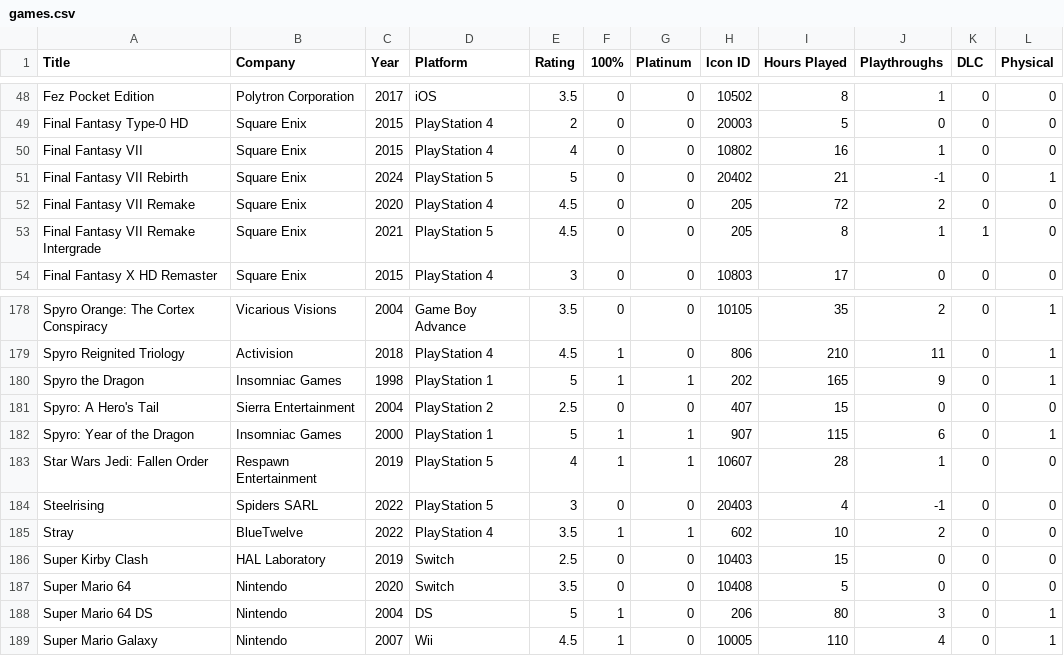
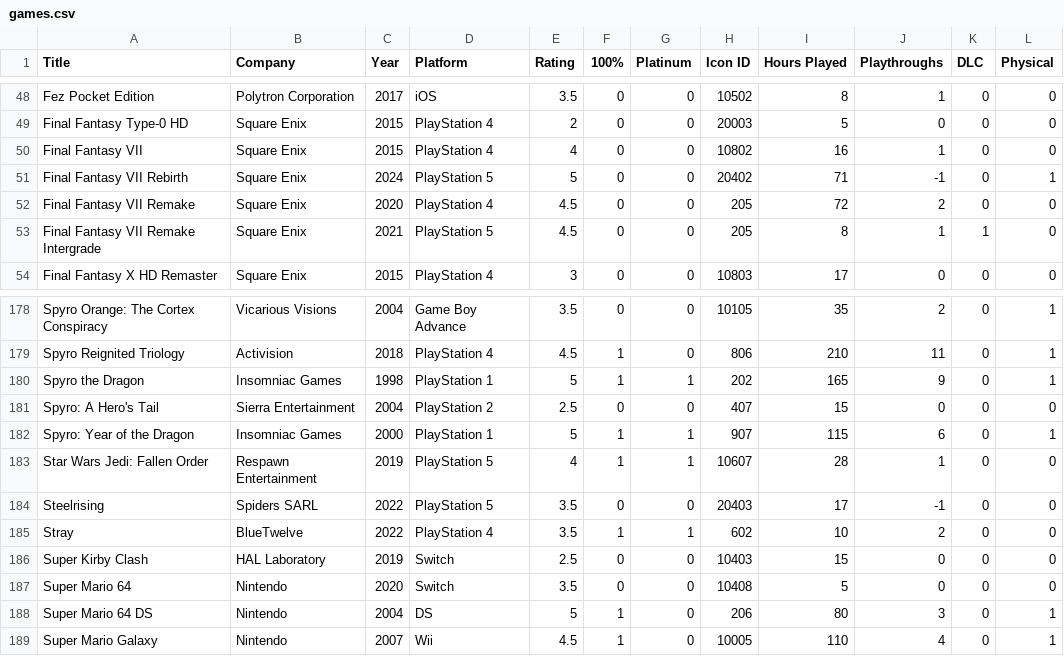
Before and after one commit to egartley/records, a CSV file: games/games.csv, drawn as a sheet; only a part is shown, gaps mark what is left out.

Commit message:
Update game data

```diff
--- a/games/games.csv
+++ b/games/games.csv
@@ -50,3 +50,3 @@ Final Fantasy Type-0 HD,Square Enix,2015,PlayStation 4,2,0,0,20003,5,0,0,0
 Final Fantasy VII,Square Enix,2015,PlayStation 4,4,0,0,10802,16,1,0,0
-Final Fantasy VII Rebirth,Square Enix,2024,PlayStation 5,5,0,0,20402,21,-1,0,1
+Final Fantasy VII Rebirth,Square Enix,2024,PlayStation 5,5,0,0,20402,71,-1,0,1
 Final Fantasy VII Remake,Square Enix,2020,PlayStation 4,4.5,0,0,205,72,2,0,0
@@ -183,3 +183,3 @@ Spyro: Year of the Dragon,Insomniac Games,2000,PlayStation 1,5,1,1,907,115,6,0,1
 Star Wars Jedi: Fallen Order,Respawn Entertainment,2019,PlayStation 5,4,1,1,10607,28,1,0,0
-Steelrising,Spiders SARL,2022,PlayStation 5,3,0,0,20403,4,-1,0,0
+Steelrising,Spiders SARL,2022,PlayStation 5,3.5,0,0,20403,17,-1,0,0
 Stray,BlueTwelve,2022,PlayStation 4,3.5,1,1,602,10,2,0,0
```
